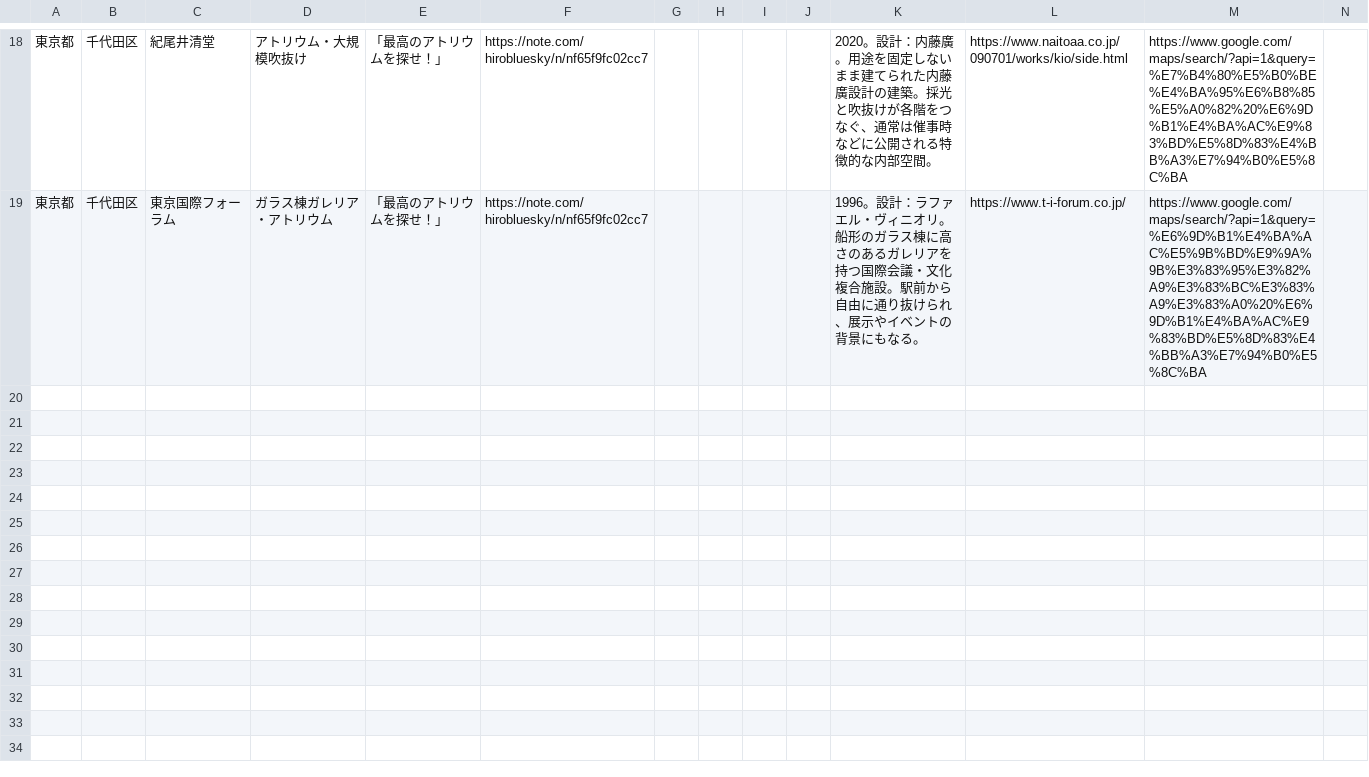
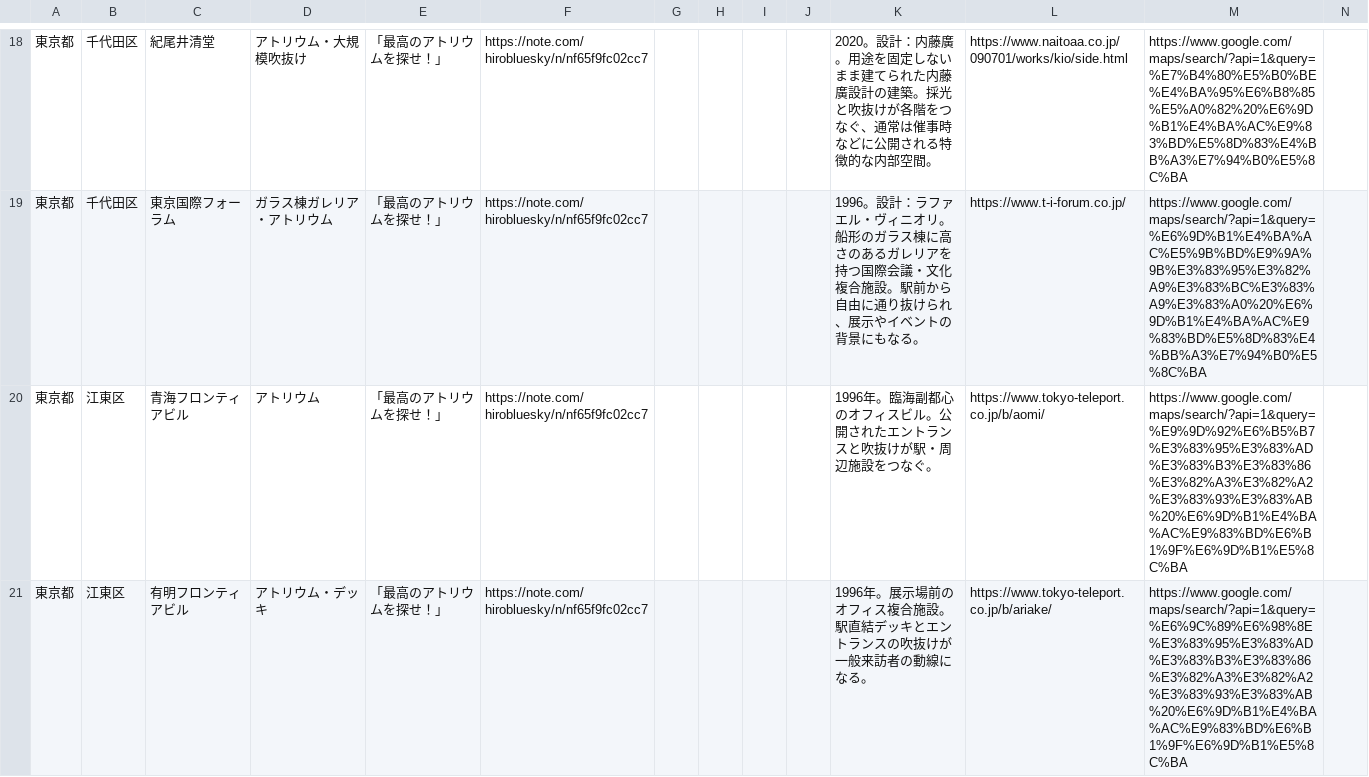
Before and after one commit to ordinary-apartment/ordinary-apartment.github.io, a CSV file: data/アトリウム・屋内公開空地.csv, drawn as a sheet; only a part is shown, gaps mark what is left out; rows hold the shown columns only; the diff covers the shown part only; the diff names each change by its address in the sheet, - before the commit and + after, or states it on an @@ line.

```diff
--- a/data/アトリウム・屋内公開空地.csv
+++ b/data/アトリウム・屋内公開空地.csv
+row 20: 東京都 | 江東区 | 青海フロンティアビル | アトリウム | 「最高のアトリウムを探せ！」 | https://note.com/hirobluesky/n/nf65f9fc02cc7 |  |  |  |  | 1996年。臨海副都心のオフィスビル。公開されたエントランスと吹抜けが駅・周辺施設をつなぐ。 | https://www.tokyo-teleport.co.jp/b/aomi/ | https://www.google.com/maps/search/?api=1&query=%E9%9D%92%E6%B5%B7%E3%83%95%E3%83%AD%E3%83%B3%E3%83%86%E3%82%A3%E3%82%A2%E3%83%93%E3%83%AB%20%E6%9D%B1%E4%BA%AC%E9%83%BD%E6%B1%9F%E6%9D%B1%E5%8C%BA
+row 21: 東京都 | 江東区 | 有明フロンティアビル | アトリウム・デッキ | 「最高のアトリウムを探せ！」 | https://note.com/hirobluesky/n/nf65f9fc02cc7 |  |  |  |  | 1996年。展示場前のオフィス複合施設。駅直結デッキとエントランスの吹抜けが一般来訪者の動線になる。 | https://www.tokyo-teleport.co.jp/b/ariake/ | https://www.google.com/maps/search/?api=1&query=%E6%9C%89%E6%98%8E%E3%83%95%E3%83%AD%E3%83%B3%E3%83%86%E3%82%A3%E3%82%A2%E3%83%93%E3%83%AB%20%E6%9D%B1%E4%BA%AC%E9%83%BD%E6%B1%9F%E6%9D%B1%E5%8C%BA
```
Also changed, not shown: 6 added rows elsewhere in this file, 3 other files.
